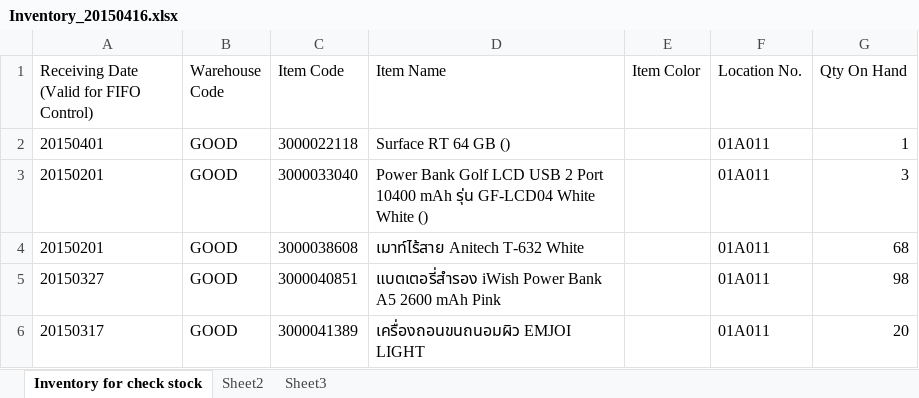
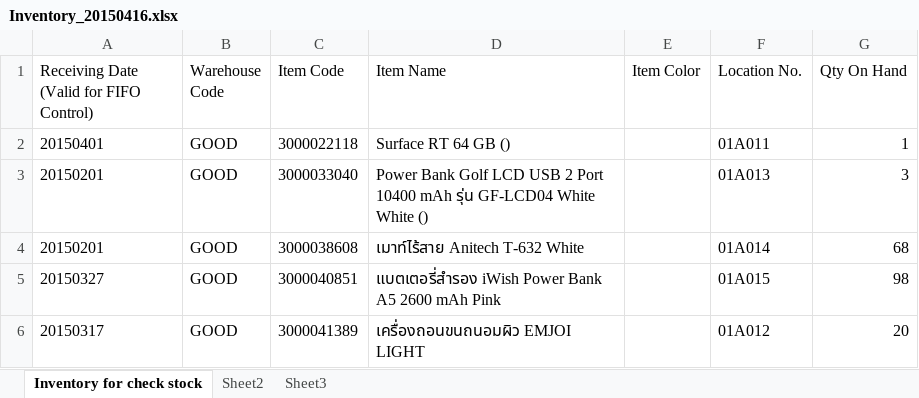
Before and after one commit to iamgique/yamato-inventory, an Excel workbook: excel/Inventory_20150416.xlsx, sheet Inventory for check stock, drawn as a sheet; values as stored, in another font and other column widths than the file's, no borders; the diff names each change by its address in the sheet, - before the commit and + after, or states it on an @@ line.

```diff
--- a/excel/Inventory_20150416.xlsx (sheet Inventory for check stock)
+++ b/excel/Inventory_20150416.xlsx (sheet Inventory for check stock)
-F3 (Location No.): 01A011
+F3 (Location No.): 01A013
-F4 (Location No.): 01A011
+F4 (Location No.): 01A014
-F5 (Location No.): 01A011
+F5 (Location No.): 01A015
-F6 (Location No.): 01A011
+F6 (Location No.): 01A012
```
Also changed, not shown: 5 other files.
